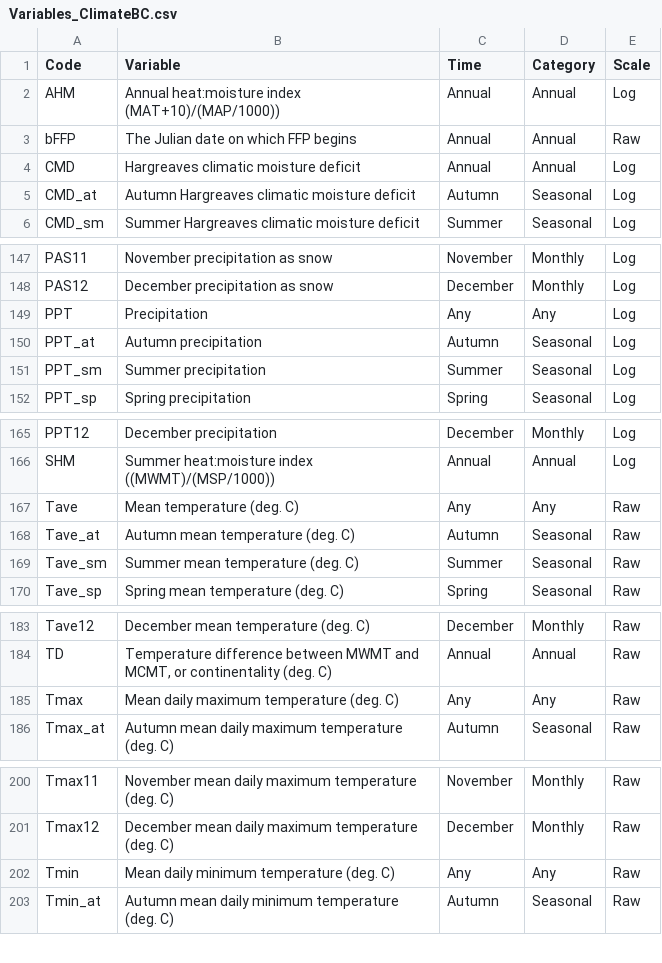
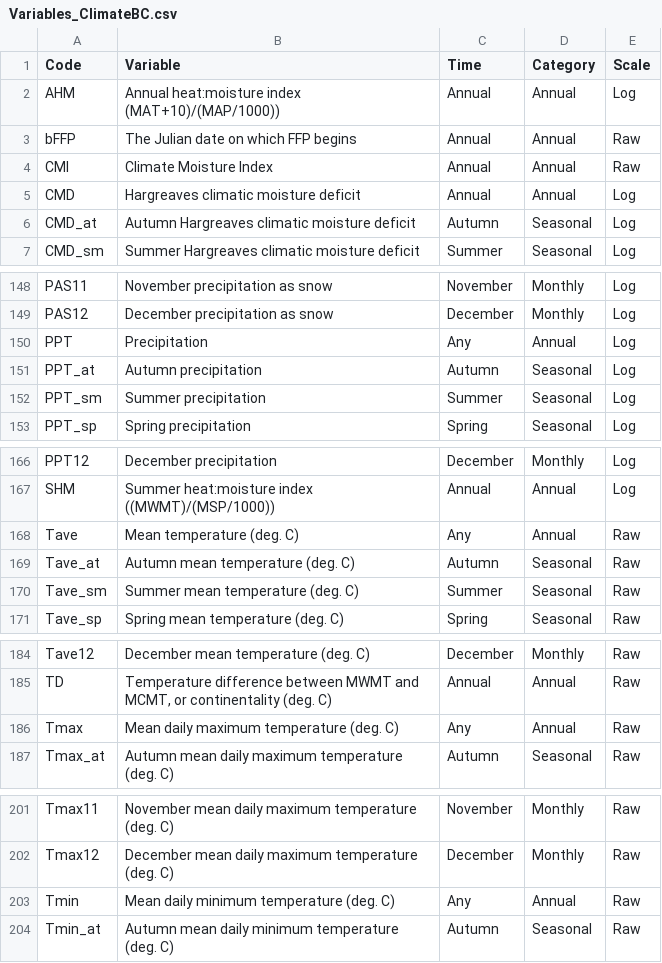
Before and after one commit to bcgov/climr, a CSV file: data-raw/derivedVariables/Variables_ClimateBC.csv, drawn as a sheet; only a part is shown, gaps mark what is left out; the diff covers the shown part only.

Commit message:
Update variable lists

```diff
--- a/data-raw/derivedVariables/Variables_ClimateBC.csv
+++ b/data-raw/derivedVariables/Variables_ClimateBC.csv
@@ -3,2 +3,3 @@ AHM,Annual heat:moisture index (MAT+10)/(MAP/1000)),Annual,Annual,Log
 bFFP,The Julian date on which FFP begins,Annual,Annual,Raw
+CMI,Climate Moisture Index,Annual,Annual,Raw
 CMD,Hargreaves climatic moisture deficit,Annual,Annual,Log
@@ -148,3 +149,3 @@ PAS11,November precipitation as snow,November,Monthly,Log
 PAS12,December precipitation as snow,December,Monthly,Log
-PPT,Precipitation,Any,Any,Log
+PPT,Precipitation,Any,Annual,Log
 PPT_at,Autumn precipitation,Autumn,Seasonal,Log
@@ -166,3 +167,3 @@ PPT12,December precipitation,December,Monthly,Log
 SHM,Summer heat:moisture index ((MWMT)/(MSP/1000)),Annual,Annual,Log
-Tave,Mean temperature (deg. C),Any,Any,Raw
+Tave,Mean temperature (deg. C),Any,Annual,Raw
 Tave_at,Autumn mean temperature (deg. C),Autumn,Seasonal,Raw
@@ -184,3 +185,3 @@ Tave12,December mean temperature (deg. C),December,Monthly,Raw
 TD,"Temperature difference between MWMT and MCMT, or continentality (deg. C)",Annual,Annual,Raw
-Tmax,Mean daily maximum temperature (deg. C),Any,Any,Raw
+Tmax,Mean daily maximum temperature (deg. C),Any,Annual,Raw
 Tmax_at,Autumn mean daily maximum temperature (deg. C),Autumn,Seasonal,Raw
@@ -201,3 +202,3 @@ Tmax11,November mean daily maximum temperature (deg. C),November,Monthly,Raw
 Tmax12,December mean daily maximum temperature (deg. C),December,Monthly,Raw
-Tmin,Mean daily minimum temperature (deg. C),Any,Any,Raw
+Tmin,Mean daily minimum temperature (deg. C),Any,Annual,Raw
 Tmin_at,Autumn mean daily minimum temperature (deg. C),Autumn,Seasonal,Raw
```
Also changed, not shown: 1 edited cell elsewhere in this file, 4 other files.
